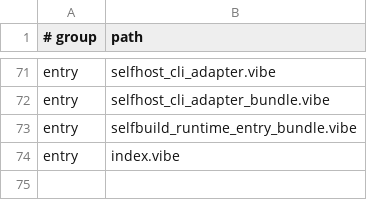
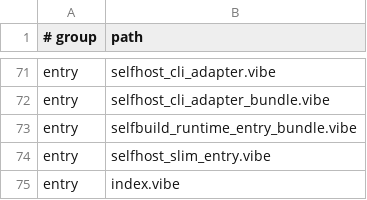
Before and after one commit to mizchi/vibe-lang, a TSV file: vibe/compiler/selfhost_sources_manifest.tsv, drawn as a sheet; only a part is shown, gaps mark what is left out.

```diff
--- a/vibe/compiler/selfhost_sources_manifest.tsv
+++ b/vibe/compiler/selfhost_sources_manifest.tsv
@@ -73,2 +73,3 @@ entry	selfhost_cli_adapter_bundle.vibe
 entry	selfbuild_runtime_entry_bundle.vibe
+entry	selfhost_slim_entry.vibe
 entry	index.vibe
```
Also changed, not shown: 9 other files.
